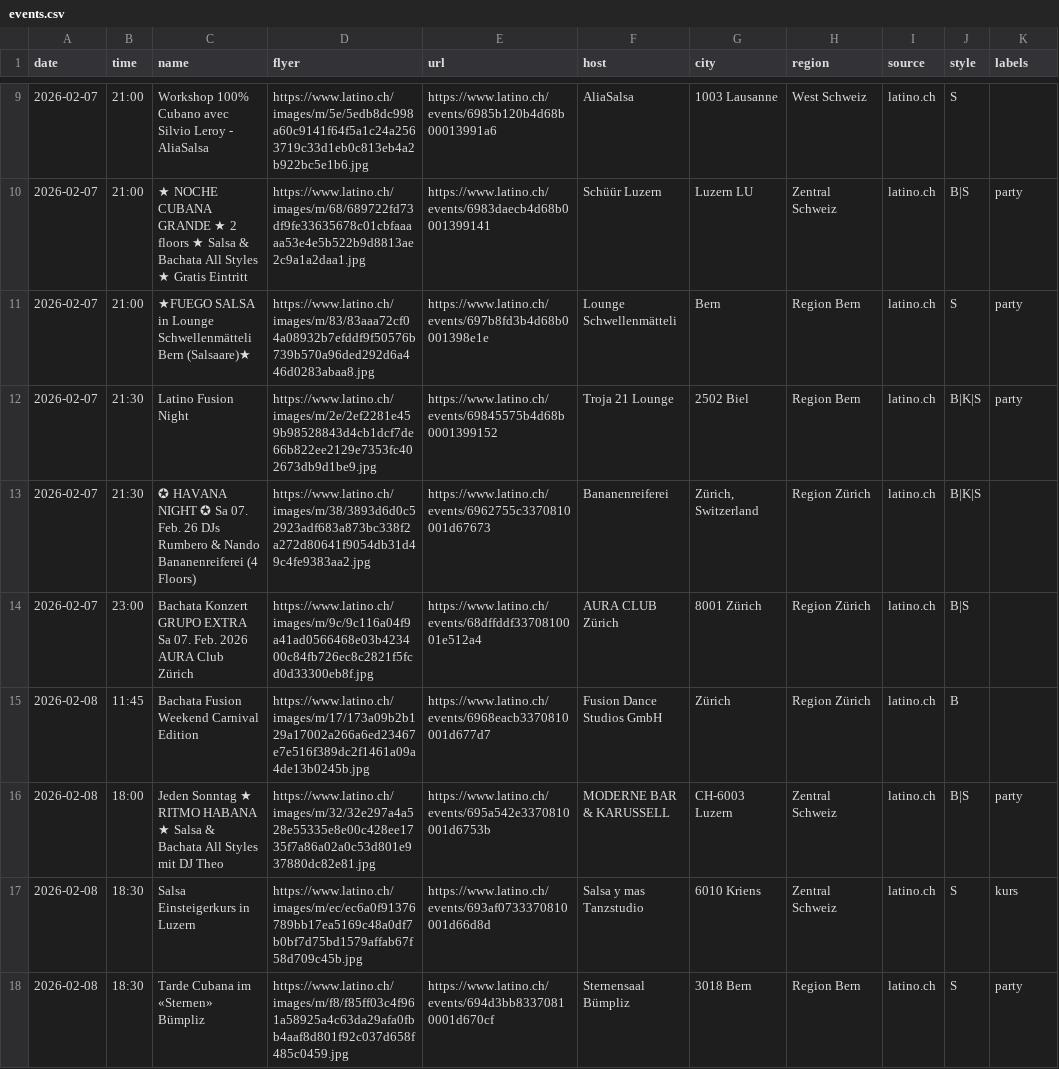
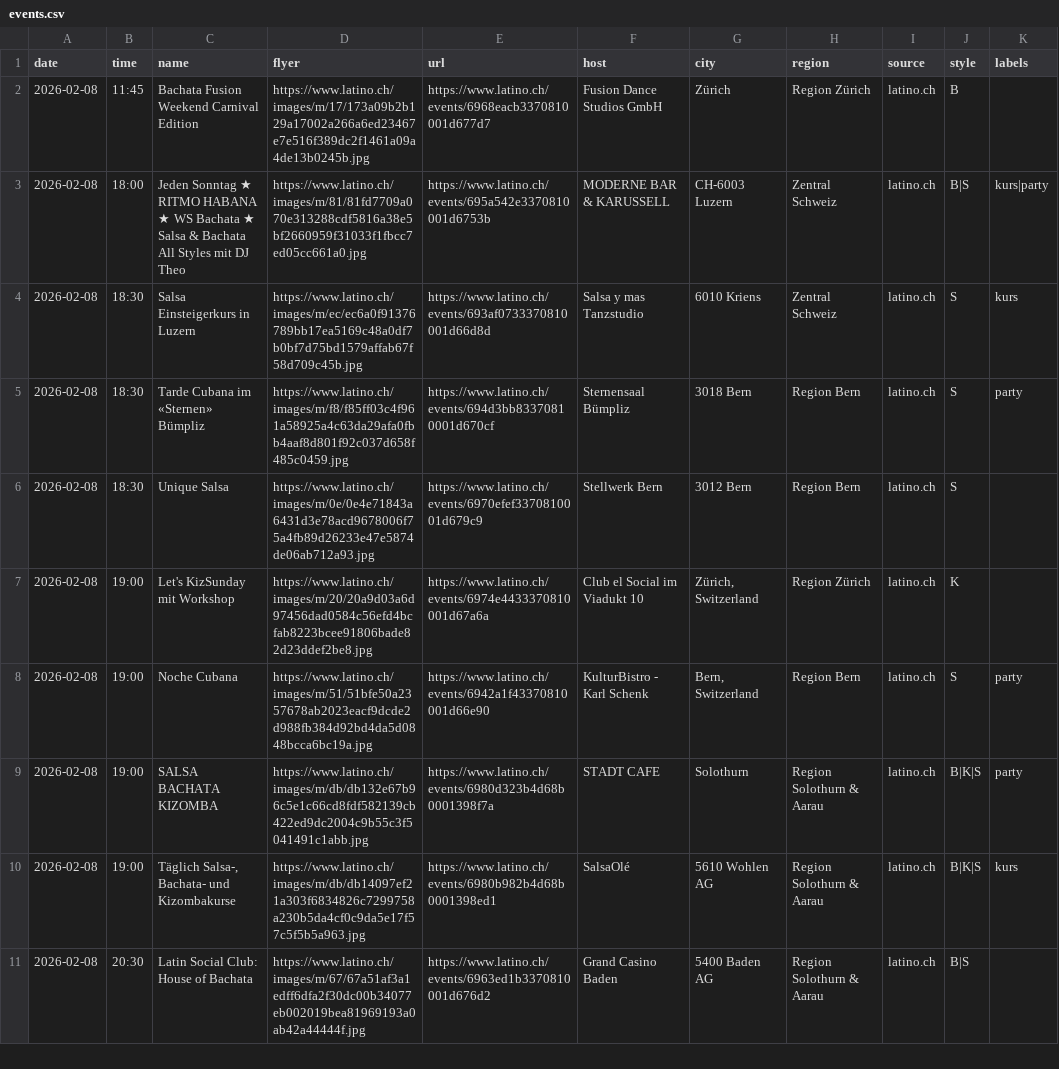
Before and after one commit to aendu/latin-events-be, a CSV file: public/events.csv, drawn as a sheet; only a part is shown, gaps mark what is left out; the shorter side is filled out with more unchanged rows; the diff covers the shown part only.

```diff
--- a/public/events.csv
+++ b/public/events.csv
@@ -9,9 +2,3 @@ date,time,name,flyer,url,host,city,region,source,style,labels
-2026-02-07,21:00,Workshop 100% Cubano avec Silvio Leroy - AliaSalsa,https://www.latino.ch/images/m/5e/5edb8dc998a60c9141f64f5a1c24a2563719c33d1eb0c813eb4a2b922bc5e1b6.jpg,https://www.latino.ch/events/6985b120b4d68b00013991a6,AliaSalsa,1003 Lausanne,West Schweiz,latino.ch,S,
-2026-02-07,21:00,★ NOCHE CUBANA GRANDE ★ 2 floors ★ Salsa & Bachata All Styles ★ Gratis Eintritt,https://www.latino.ch/images/m/68/689722fd73df9fe33635678c01cbfaaaaa53e4e5b522b9d8813ae2c9a1a2daa1.jpg,https://www.latino.ch/events/6983daecb4d68b0001399141,Schüür Luzern,Luzern LU,Zentral Schweiz,latino.ch,B|S,party
-2026-02-07,21:00,★FUEGO SALSA in Lounge Schwellenmätteli Bern (Salsaare)★,https://www.latino.ch/images/m/83/83aaa72cf04a08932b7efddf9f50576b739b570a96ded292d6a446d0283abaa8.jpg,https://www.latino.ch/events/697b8fd3b4d68b0001398e1e,Lounge Schwellenmätteli,Bern,Region Bern,latino.ch,S,party
-2026-02-07,21:30,Latino Fusion Night,https://www.latino.ch/images/m/2e/2ef2281e459b98528843d4cb1dcf7de66b822ee2129e7353fc402673db9d1be9.jpg,https://www.latino.ch/events/69845575b4d68b0001399152,Troja 21 Lounge,2502 Biel,Region Bern,latino.ch,B|K|S,party
-2026-02-07,21:30,✪ HAVANA NIGHT ✪ Sa 07. Feb. 26 DJs Rumbero & Nando Bananenreiferei (4 Floors),https://www.latino.ch/images/m/38/3893d6d0c52923adf683a873bc338f2a272d80641f9054db31d49c4fe9383aa2.jpg,https://www.latino.ch/events/6962755c3370810001d67673,Bananenreiferei,"Zürich, Switzerland",Region Zürich,latino.ch,B|K|S,
-2026-02-07,23:00,Bachata Konzert GRUPO EXTRA Sa 07. Feb. 2026 AURA Club Zürich,https://www.latino.ch/images/m/9c/9c116a04f9a41ad0566468e03b423400c84fb726ec8c2821f5fcd0d33300eb8f.jpg,https://www.latino.ch/events/68dffddf3370810001e512a4,AURA CLUB Zürich,8001 Zürich,Region Zürich,latino.ch,B|S,
 2026-02-08,11:45,Bachata Fusion Weekend Carnival Edition,https://www.latino.ch/images/m/17/173a09b2b129a17002a266a6ed23467e7e516f389dc2f1461a09a4de13b0245b.jpg,https://www.latino.ch/events/6968eacb3370810001d677d7,Fusion Dance Studios GmbH,Zürich,Region Zürich,latino.ch,B,
-2026-02-08,18:00,Jeden Sonntag ★ RITMO HABANA ★ Salsa & Bachata All Styles mit DJ Theo,https://www.latino.ch/images/m/32/32e297a4a528e55335e8e00c428ee1735f7a86a02a0c53d801e937880dc82e81.jpg,https://www.latino.ch/events/695a542e3370810001d6753b,MODERNE BAR & KARUSSELL,CH-6003 Luzern,Zentral Schweiz,latino.ch,B|S,party
+2026-02-08,18:00,Jeden Sonntag ★ RITMO HABANA ★ WS Bachata ★ Salsa & Bachata All Styles mit DJ Theo,https://www.latino.ch/images/m/81/81fd7709a070e313288cdf5816a38e5bf2660959f31033f1fbcc7ed05cc661a0.jpg,https://www.latino.ch/events/695a542e3370810001d6753b,MODERNE BAR & KARUSSELL,CH-6003 Luzern,Zentral Schweiz,latino.ch,B|S,kurs|party
 2026-02-08,18:30,Salsa Einsteigerkurs in Luzern,https://www.latino.ch/images/m/ec/ec6a0f91376789bb17ea5169c48a0df7b0bf7d75bd1579affab67f58d709c45b.jpg,https://www.latino.ch/events/693af0733370810001d66d8d,Salsa y mas Tanzstudio,6010 Kriens,Zentral Schweiz,latino.ch,S,kurs
```
Also changed, not shown: 5 added rows, 7 removed rows and 4 edited cells elsewhere in this file.
